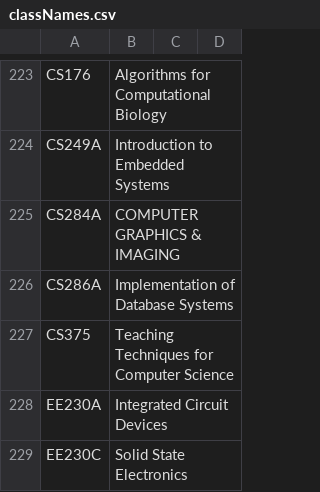
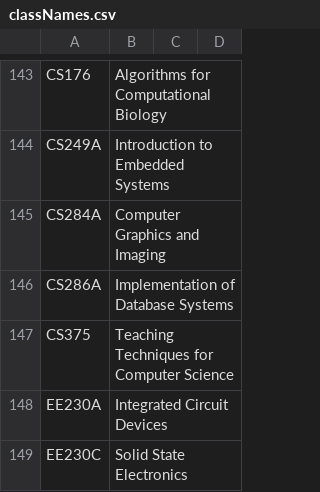
Before and after one commit to saasbook/CS169_Great_Course_Guide, a CSV file: data/classNames.csv, drawn as a sheet; only a part is shown, gaps mark what is left out; the diff covers the shown part only.

```diff
--- a/data/classNames.csv
+++ b/data/classNames.csv
@@ -224,3 +144,3 @@ CS176,Algorithms for Computational Biology
 CS249A,Introduction to Embedded Systems
-CS284A,COMPUTER GRAPHICS & IMAGING
+CS284A,Computer Graphics and Imaging
 CS286A,Implementation of Database Systems
```
Also changed, not shown: 83 removed rows elsewhere in this file, data/classPrereqs.csv, 6 other files.
